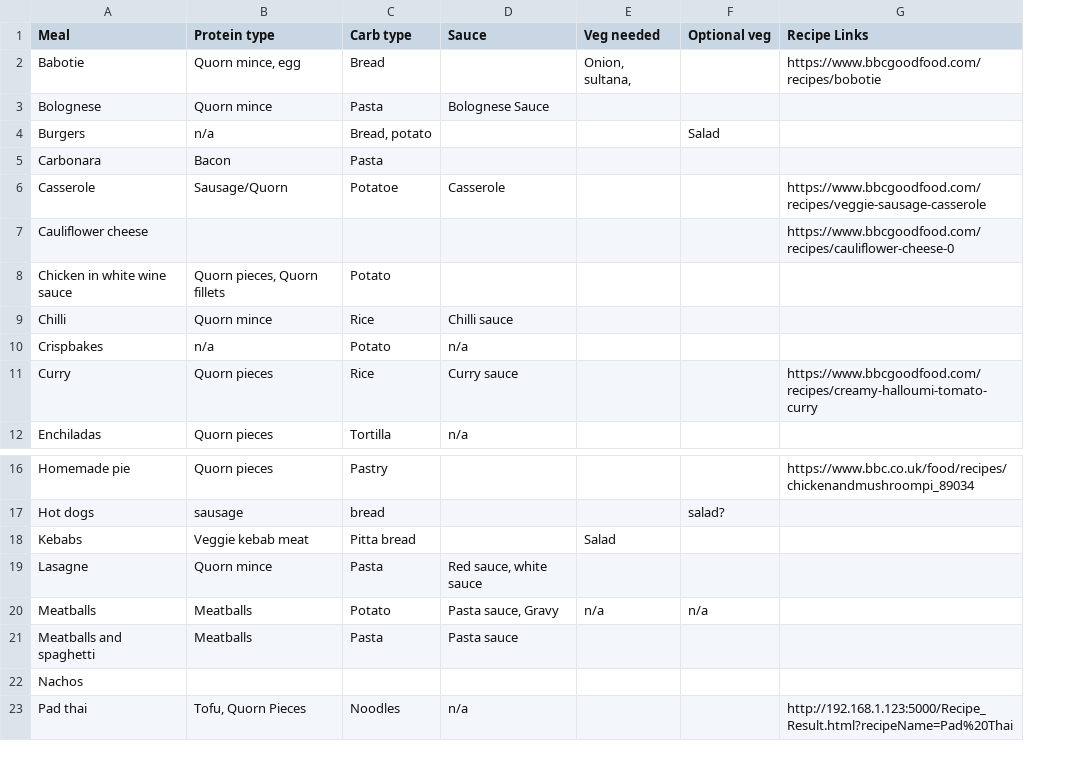
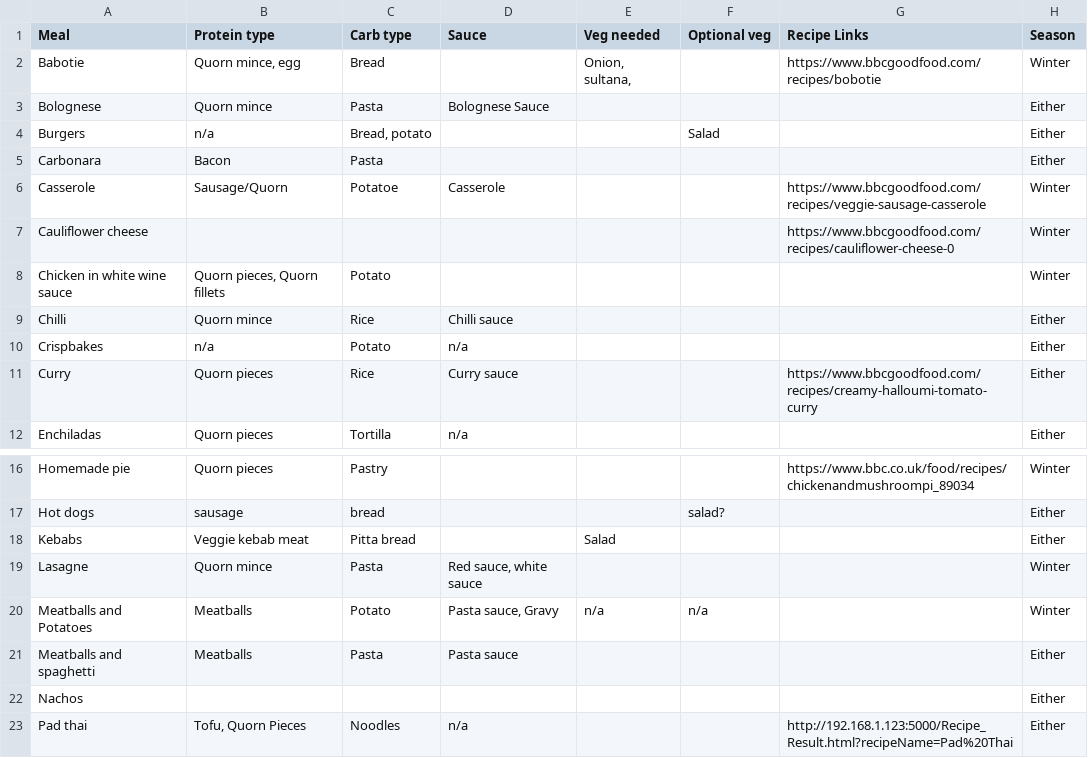
Before and after one commit to vnicholson1/MealSelector, a CSV file: meals.csv, drawn as a sheet; only a part is shown, gaps mark what is left out; the diff names each change by its address in the sheet, - before the commit and + after, or states it on an @@ line.

Commit message:
add season to recipes

```diff
--- a/meals.csv
+++ b/meals.csv
+column H (Season), rows 2-12: Winter | Either | Either | Either | Winter | Winter | Winter | Either | Either | Either | Either; rows 16-23: Winter | Either | Either | Winter | Winter | Either | Either | Either
-A20 (Meal): Meatballs
+A20 (Meal): Meatballs and Potatoes
```
Also changed, not shown: 2 other files.
